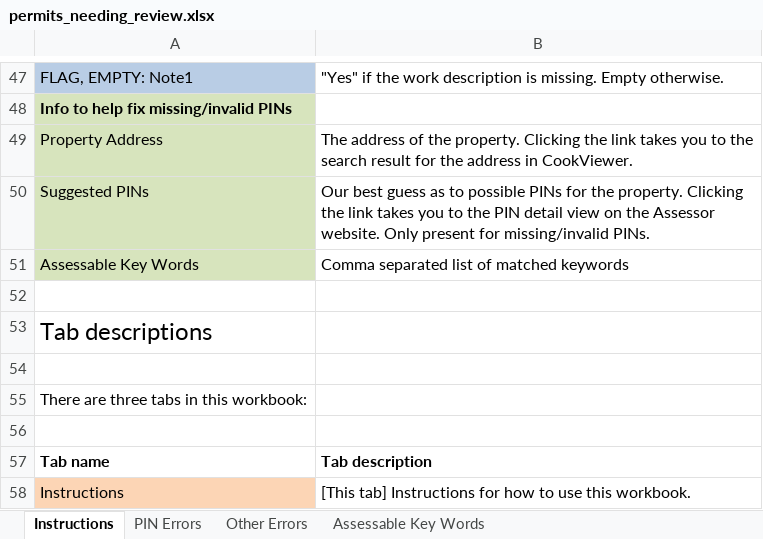
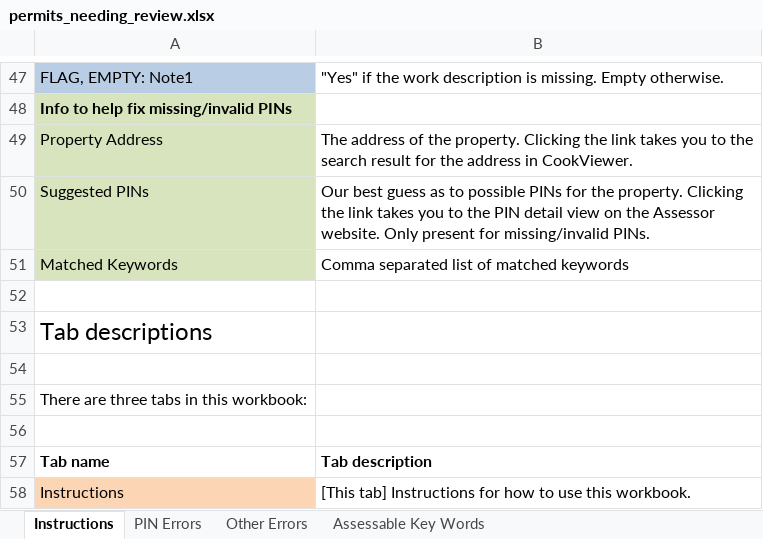
Before and after one commit to ccao-data/extract-permits, an Excel workbook: chicago/templates/permits_needing_review.xlsx, sheet Instructions, drawn as a sheet; only a part is shown, gaps mark what is left out; values as stored, in another font and other column widths than the file's, no borders; the diff names each change by its address in the sheet, - before the commit and + after, or states it on an @@ line.

Commit message:
move keywords out of function

```diff
--- a/chicago/templates/permits_needing_review.xlsx (sheet Instructions)
+++ b/chicago/templates/permits_needing_review.xlsx (sheet Instructions)
-A51: Assessable Key Words
+A51: Matched Keywords
```
Also changed, not shown: sheet Assessable Key Words, sheet PIN Errors, sheet Other Errors, 1 other file.
